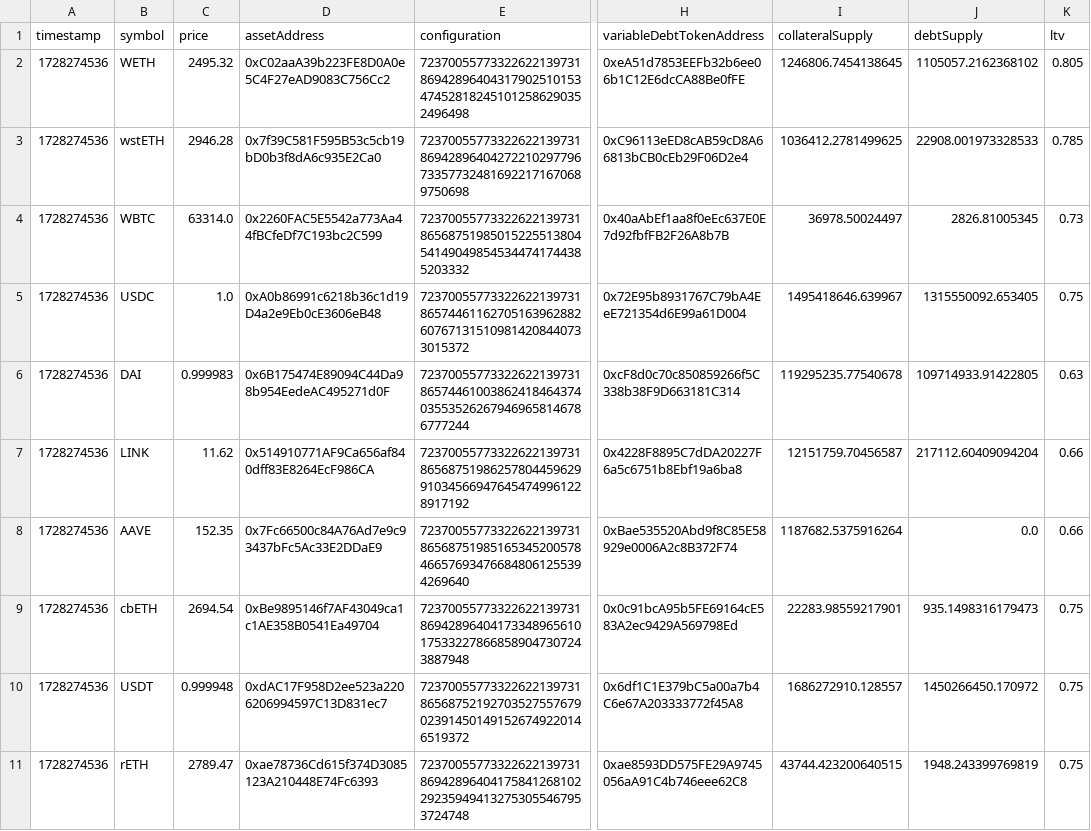
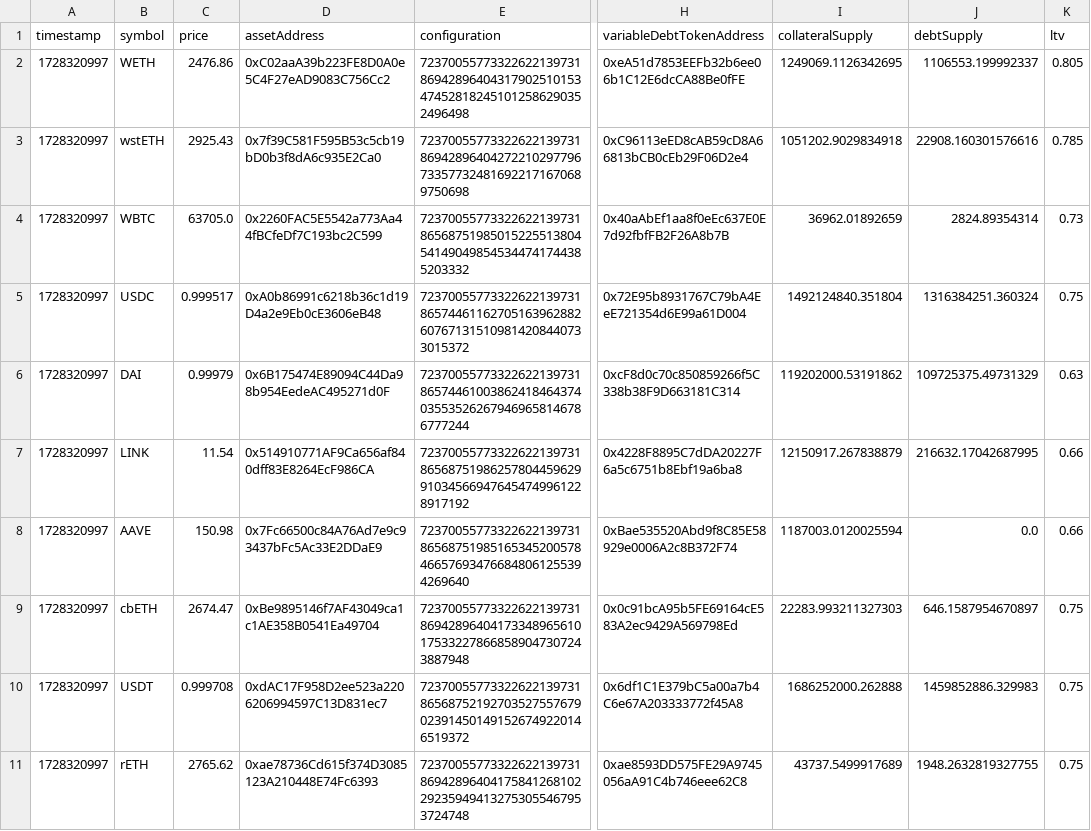
Before and after one commit to DiligentDeer/aave-app, a CSV file: data/asset_data.csv, drawn as a sheet; only a part is shown, gaps mark what is left out; the diff covers the shown part only; the diff names each change by its address in the sheet, - before the commit and + after, or states it on an @@ line.

```diff
--- a/data/asset_data.csv
+++ b/data/asset_data.csv
-A2:A11 (timestamp): 1728274536
+A2:A11 (timestamp): 1728320997
-C2 (price): 2495.32
+C2 (price): 2476.86
-I2 (collateralSupply): 1246806.7454138645
+I2 (collateralSupply): 1249069.1126342695
-J2 (debtSupply): 1105057.2162368102
+J2 (debtSupply): 1106553.199992337
-C3 (price): 2946.28
+C3 (price): 2925.43
-I3 (collateralSupply): 1036412.2781499625
+I3 (collateralSupply): 1051202.9029834918
-J3 (debtSupply): 22908.001973328533
+J3 (debtSupply): 22908.160301576616
-C4 (price): 63314.0
+C4 (price): 63705.0
-I4 (collateralSupply): 36978.50024497
+I4 (collateralSupply): 36962.01892659
-J4 (debtSupply): 2826.81005345
+J4 (debtSupply): 2824.89354314
-C5 (price): 1.0
+C5 (price): 0.999517
-I5 (collateralSupply): 1495418646.639967
+I5 (collateralSupply): 1492124840.351804
-J5 (debtSupply): 1315550092.653405
+J5 (debtSupply): 1316384251.360324
-C6 (price): 0.999983
+C6 (price): 0.99979
-I6 (collateralSupply): 119295235.77540678
+I6 (collateralSupply): 119202000.53191862
-J6 (debtSupply): 109714933.91422805
+J6 (debtSupply): 109725375.49731329
-C7 (price): 11.62
+C7 (price): 11.54
-I7 (collateralSupply): 12151759.70456587
+I7 (collateralSupply): 12150917.267838879
-J7 (debtSupply): 217112.60409094204
+J7 (debtSupply): 216632.17042687995
-C8 (price): 152.35
+C8 (price): 150.98
-I8 (collateralSupply): 1187682.5375916264
+I8 (collateralSupply): 1187003.0120025594
-C9 (price): 2694.54
+C9 (price): 2674.47
-I9 (collateralSupply): 22283.98559217901
+I9 (collateralSupply): 22283.993211327303
-J9 (debtSupply): 935.1498316179473
+J9 (debtSupply): 646.1587954670897
-C10 (price): 0.999948
+C10 (price): 0.999708
-I10 (collateralSupply): 1686272910.128557
+I10 (collateralSupply): 1686252000.262888
-J10 (debtSupply): 1450266450.170972
+J10 (debtSupply): 1459852886.329983
-C11 (price): 2789.47
+C11 (price): 2765.62
-I11 (collateralSupply): 43744.423200640515
+I11 (collateralSupply): 43737.5499917689
-J11 (debtSupply): 1948.243399769819
+J11 (debtSupply): 1948.2632819327755
```
Also changed, not shown: 97 edited cells elsewhere in this file, 2 other files.
